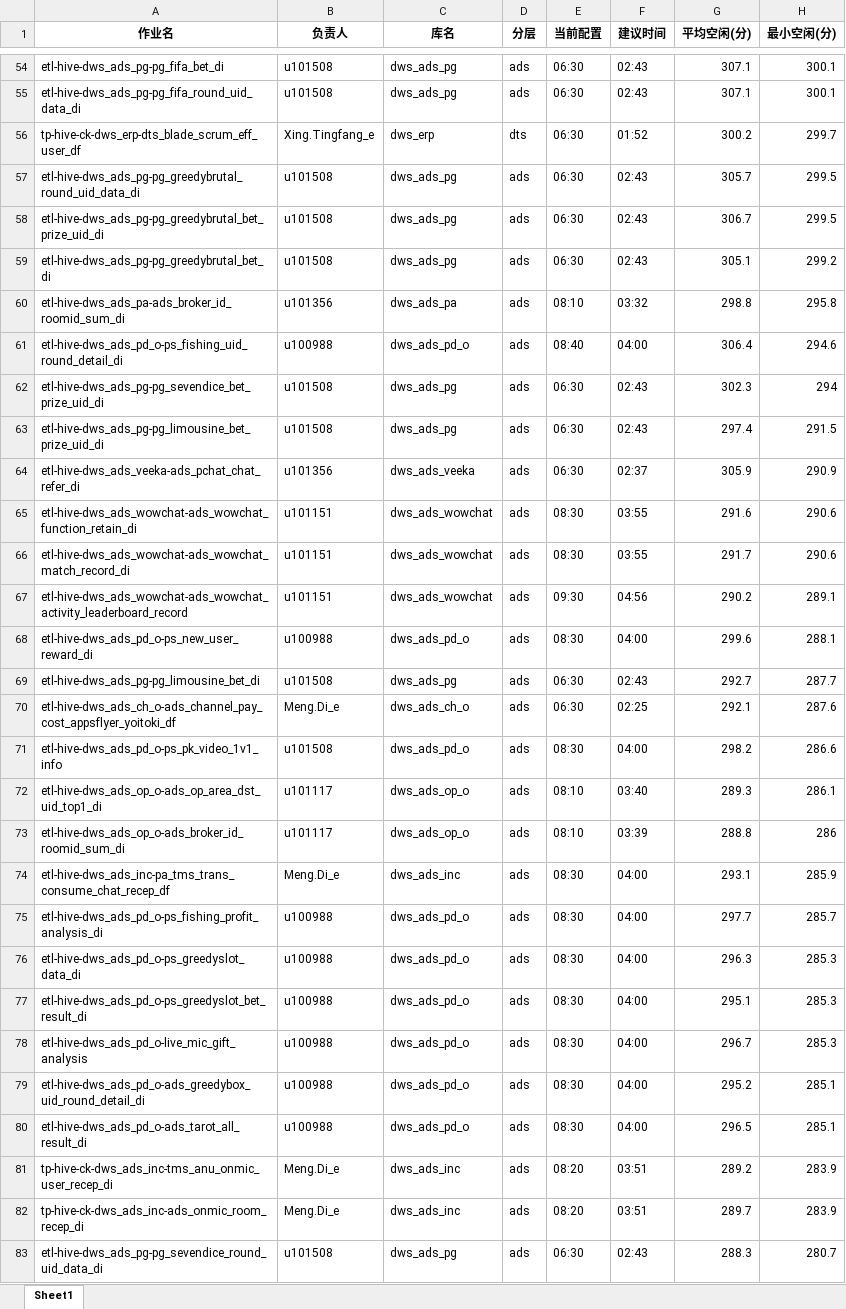
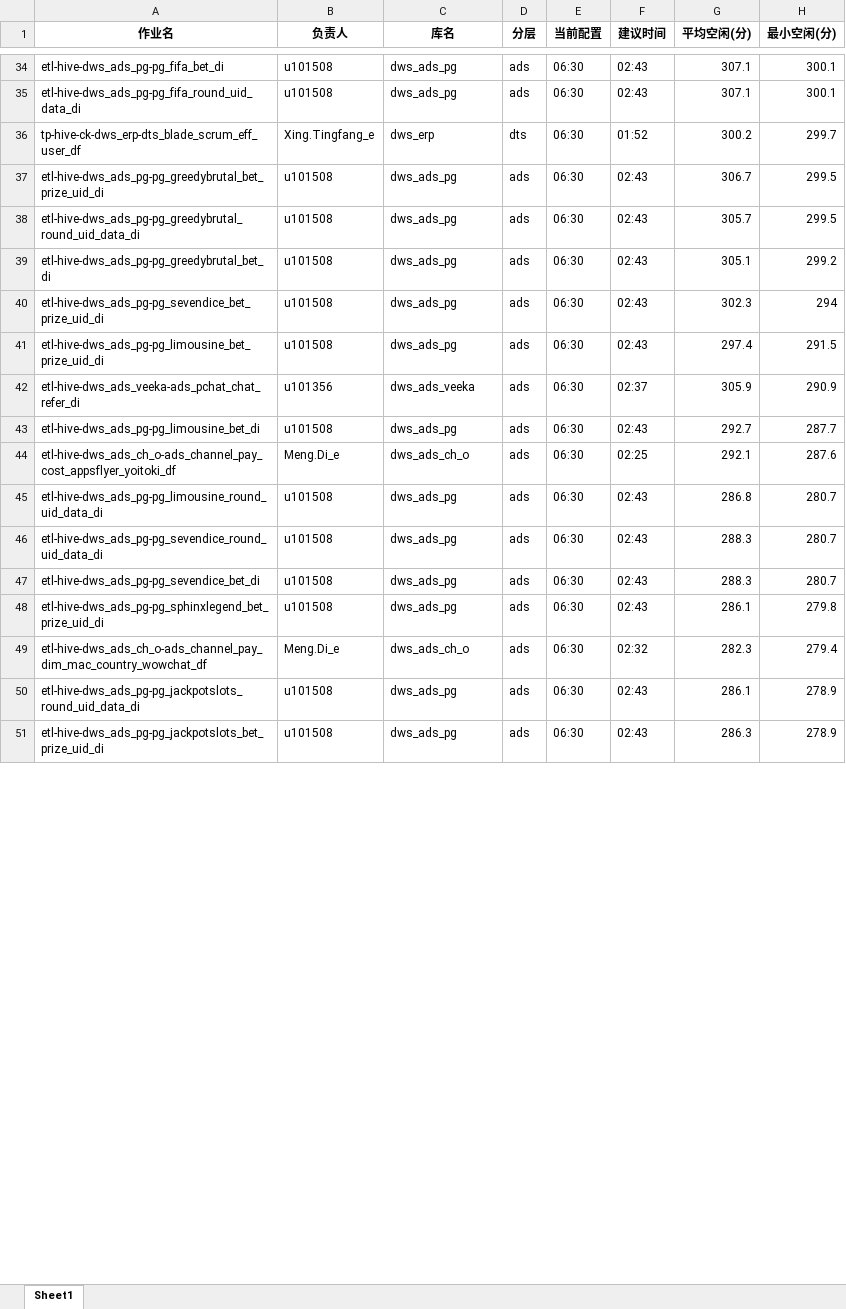
Before and after one commit to freaud-ola/freaud-report, an Excel workbook: schedule_report/20260330/export_data/调度配置Gap优化建议_30min以上.xlsx, sheet Sheet1, drawn as a sheet; only a part is shown, gaps mark what is left out; the shorter side is filled out with more unchanged rows; values as stored, in another font and other column widths than the file's, no borders; removed rows and columns are numbered as before the commit, all else as after; the diff covers the shown part only; the diff names each change by its address in the sheet, - before the commit and + after, or states it on an @@ line.

```diff
--- a/schedule_report/20260330/export_data/调度配置Gap优化建议_30min以上.xlsx (sheet Sheet1)
+++ b/schedule_report/20260330/export_data/调度配置Gap优化建议_30min以上.xlsx (sheet Sheet1)
@@ row 58 moved to row 37: etl-hive-dws_ads_pg-pg_greedybrutal_bet_… @@
-row 60: etl-hive-dws_ads_pa-ads_broker_id_roomid_sum_di | u101356 | dws_ads_pa | ads | 08:10 | 03:32 | 298.8 | 295.8
-row 61: etl-hive-dws_ads_pd_o-ps_fishing_uid_round_detail_di | u100988 | dws_ads_pd_o | ads | 08:40 | 04:00 | 306.4 | 294.6
-row 65: etl-hive-dws_ads_wowchat-ads_wowchat_function_retain_di | u101151 | dws_ads_wowchat | ads | 08:30 | 03:55 | 291.6 | 290.6
-row 66: etl-hive-dws_ads_wowchat-ads_wowchat_match_record_di | u101151 | dws_ads_wowchat | ads | 08:30 | 03:55 | 291.7 | 290.6
-row 67: etl-hive-dws_ads_wowchat-ads_wowchat_activity_leaderboard_record | u101151 | dws_ads_wowchat | ads | 09:30 | 04:56 | 290.2 | 289.1
-row 68: etl-hive-dws_ads_pd_o-ps_new_user_reward_di | u100988 | dws_ads_pd_o | ads | 08:30 | 04:00 | 299.6 | 288.1
-row 71: etl-hive-dws_ads_pd_o-ps_pk_video_1v1_info | u101508 | dws_ads_pd_o | ads | 08:30 | 04:00 | 298.2 | 286.6
-row 72: etl-hive-dws_ads_op_o-ads_op_area_dst_uid_top1_di | u101117 | dws_ads_op_o | ads | 08:10 | 03:40 | 289.3 | 286.1
-row 73: etl-hive-dws_ads_op_o-ads_broker_id_roomid_sum_di | u101117 | dws_ads_op_o | ads | 08:10 | 03:39 | 288.8 | 286
-row 74: etl-hive-dws_ads_inc-pa_tms_trans_consume_chat_recep_df | Meng.Di_e | dws_ads_inc | ads | 08:30 | 04:00 | 293.1 | 285.9
-row 75: etl-hive-dws_ads_pd_o-ps_fishing_profit_analysis_di | u100988 | dws_ads_pd_o | ads | 08:30 | 04:00 | 297.7 | 285.7
-row 76: etl-hive-dws_ads_pd_o-ps_greedyslot_data_di | u100988 | dws_ads_pd_o | ads | 08:30 | 04:00 | 296.3 | 285.3
-row 77: etl-hive-dws_ads_pd_o-ps_greedyslot_bet_result_di | u100988 | dws_ads_pd_o | ads | 08:30 | 04:00 | 295.1 | 285.3
-row 78: etl-hive-dws_ads_pd_o-live_mic_gift_analysis | u100988 | dws_ads_pd_o | ads | 08:30 | 04:00 | 296.7 | 285.3
-row 79: etl-hive-dws_ads_pd_o-ads_greedybox_uid_round_detail_di | u100988 | dws_ads_pd_o | ads | 08:30 | 04:00 | 295.2 | 285.1
-row 80: etl-hive-dws_ads_pd_o-ads_tarot_all_result_di | u100988 | dws_ads_pd_o | ads | 08:30 | 04:00 | 296.5 | 285.1
-row 81: tp-hive-ck-dws_ads_inc-tms_anu_onmic_user_recep_di | Meng.Di_e | dws_ads_inc | ads | 08:20 | 03:51 | 289.2 | 283.9
-row 82: tp-hive-ck-dws_ads_inc-ads_onmic_room_recep_di | Meng.Di_e | dws_ads_inc | ads | 08:20 | 03:51 | 289.7 | 283.9
@@ row 84 moved to row 45: etl-hive-dws_ads_pg-pg_limousine_round_u… @@
```
Also changed, not shown: 9 added rows, 94 removed rows, 78 moved rows and 4 edited cells elsewhere in this sheet, schedule_report/20260318/export_data/调度配置Gap优化建议_30min以上.xlsx, schedule_report/20260318/export_data/高耗时作业SQL优化分析.xlsx, 30 other files.
